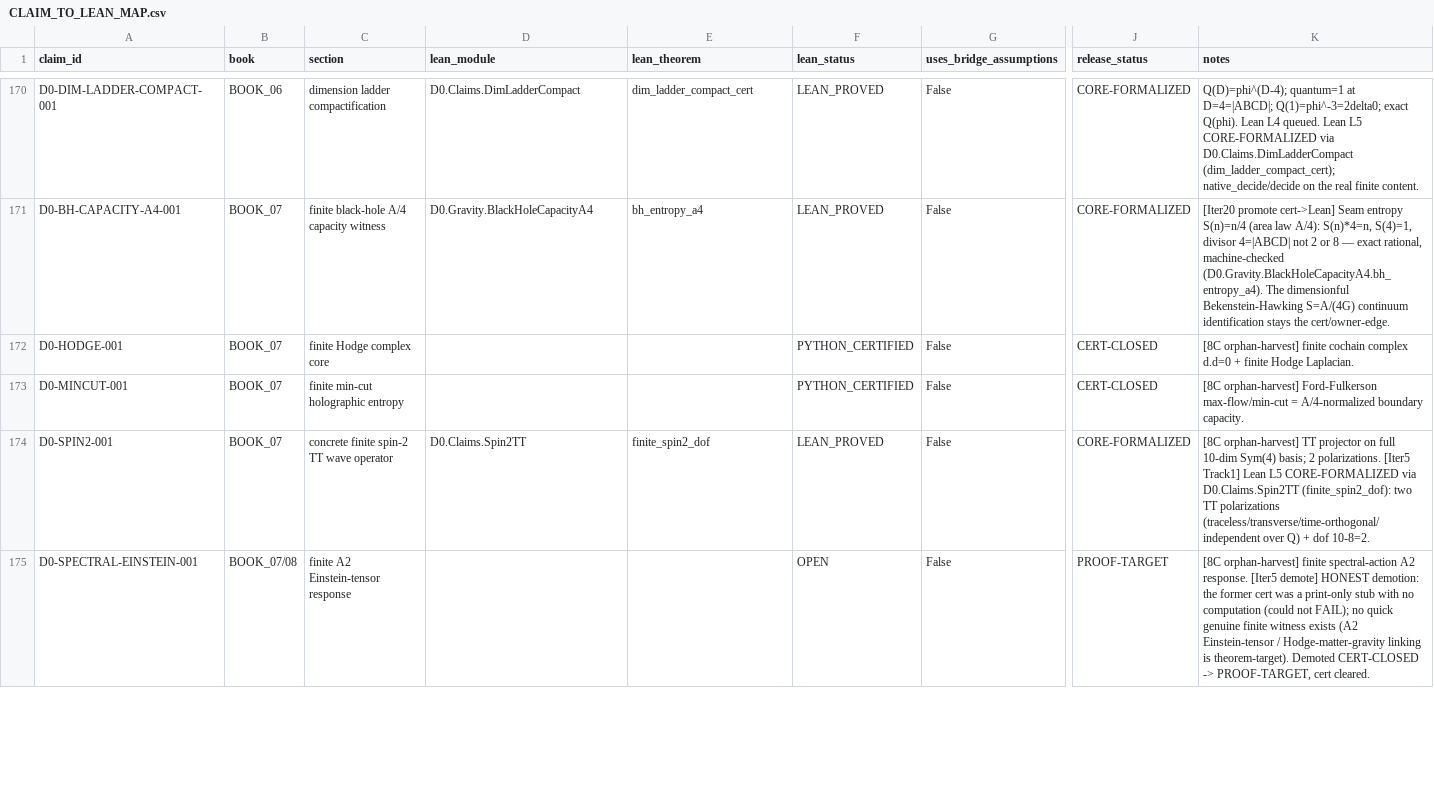
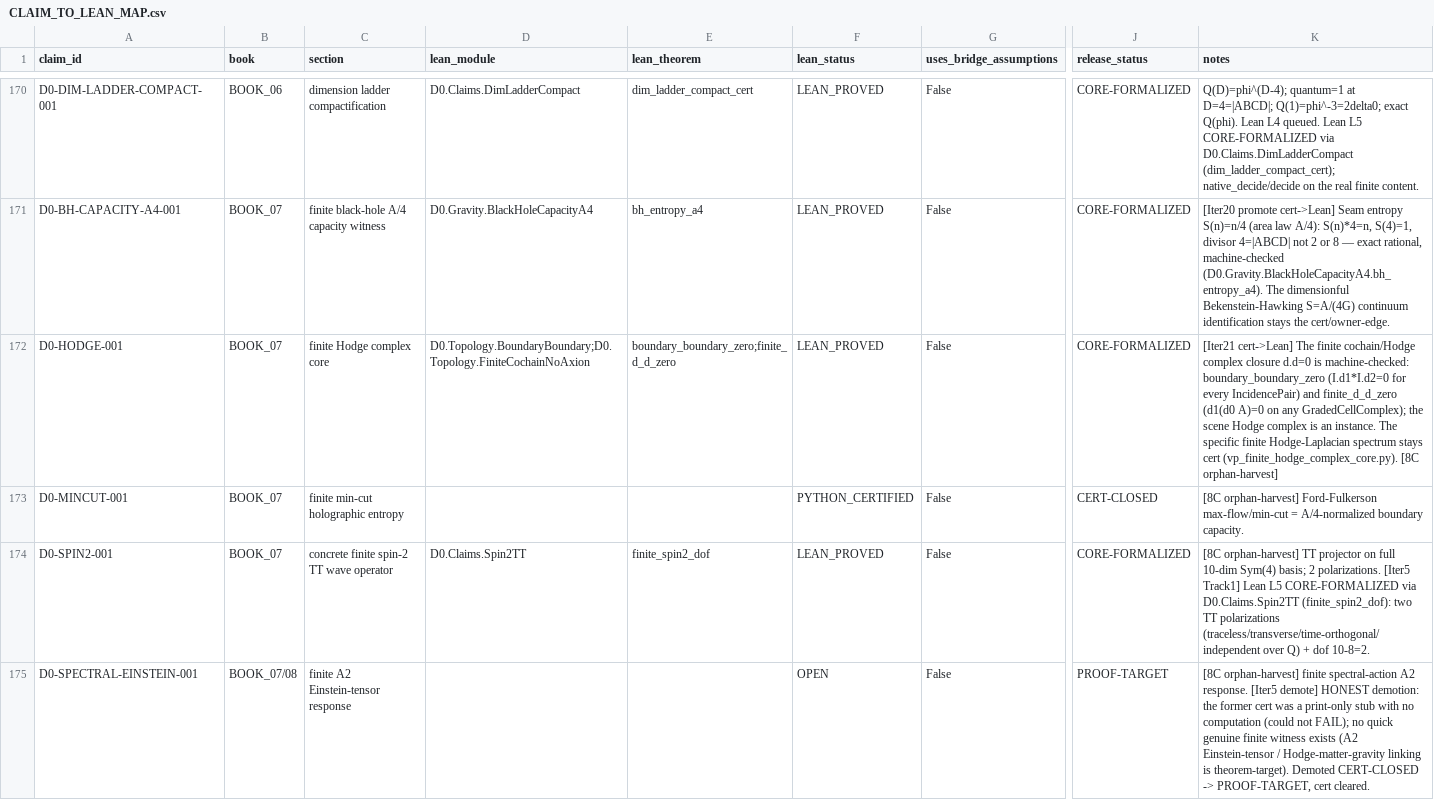
Before and after one commit to gvakhrushev/d0_15, a CSV file: 09_LEAN_FORMALIZATION/docs/CLAIM_TO_LEAN_MAP.csv, drawn as a sheet; only a part is shown, gaps mark what is left out; the diff covers the shown part only; the diff names each change by its address in the sheet, - before the commit and + after, or states it on an @@ line.

```diff
--- a/09_LEAN_FORMALIZATION/docs/CLAIM_TO_LEAN_MAP.csv
+++ b/09_LEAN_FORMALIZATION/docs/CLAIM_TO_LEAN_MAP.csv
-D172 (lean_module): (empty)
+D172 (lean_module): D0.Topology.BoundaryBoundary;D0.Topology.FiniteCochainNoAxion
-E172 (lean_theorem): (empty)
+E172 (lean_theorem): boundary_boundary_zero;finite_d_d_zero
-F172 (lean_status): PYTHON_CERTIFIED
+F172 (lean_status): LEAN_PROVED
-J172 (release_status): CERT-CLOSED
+J172 (release_status): CORE-FORMALIZED
-K172 (notes): [8C orphan-harvest] finite cochain complex d.d=0 + finite Hodge Laplacian.
+K172 (notes): [Iter21 cert->Lean] The finite cochain/Hodge complex closure d.d=0 is machine-checked: boundary_boundary_zero (I.d1*I.d2=0 for every IncidencePair) and finite_d_d_zero (d1(d0 A)=0 on any GradedCellComplex); the scene Hodge complex is an instance. The specific finite Hodge-Laplacian spectrum stays cert (vp_finite_hodge_complex_core.py). [8C orphan-harvest]
```
Also changed, not shown: 5 edited cells elsewhere in this file, 03_THEORY_MAP/theory_status_map.csv, 8 other files.
